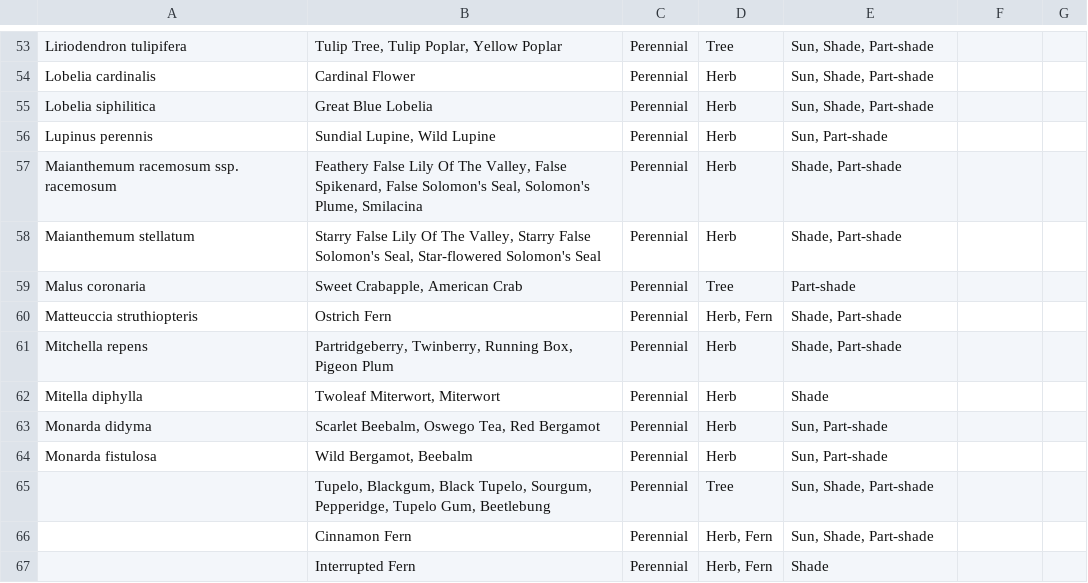
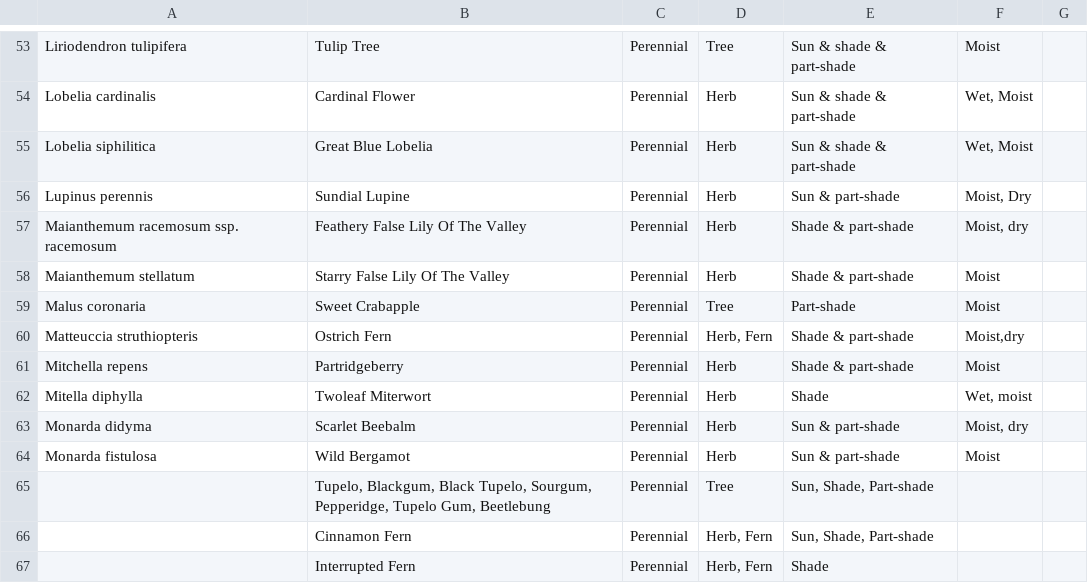
Before and after one commit to aer2221/Plantiful, a CSV file: NYPlants.csv, drawn as a sheet; only a part is shown, gaps mark what is left out; the diff covers the shown part only; the diff names each change by its address in the sheet, - before the commit and + after, or states it on an @@ line.

```diff
--- a/NYPlants.csv
+++ b/NYPlants.csv
-B53: Tulip Tree, Tulip Poplar, Yellow Poplar
+B53: Tulip Tree
-E53:E55: Sun, Shade, Part-shade
+E53:E55: Sun & shade & part-shade
-F53: (empty)
+F53: Moist
-F54:F55: (empty)
+F54:F55: Wet, Moist
-B56: Sundial Lupine, Wild Lupine
+B56: Sundial Lupine
-E56: Sun, Part-shade
+E56: Sun & part-shade
-F56: (empty)
+F56: Moist, Dry
-B57: …Of The Valley, False Spikenard, False Solomon's Seal, Solomon's Plume, Smilacina
+B57: …Of The Valley
-E57:E58: Shade, Part-shade
+E57:E58: Shade & part-shade
-F57: (empty)
+F57: Moist, dry
-B58: …Of The Valley, Starry False Solomon's Seal, Star-flowered Solomon's Seal
+B58: …Of The Valley
-F58:F59: (empty)
+F58:F59: Moist
-B59: Sweet Crabapple, American Crab
+B59: Sweet Crabapple
-E60:E61: Shade, Part-shade
+E60:E61: Shade & part-shade
-F60: (empty)
+F60: Moist,dry
-B61: Partridgeberry, Twinberry, Running Box, Pigeon Plum
+B61: Partridgeberry
-F61: (empty)
+F61: Moist
-B62: Twoleaf Miterwort, Miterwort
+B62: Twoleaf Miterwort
-F62: (empty)
+F62: Wet, moist
-B63: Scarlet Beebalm, Oswego Tea, Red Bergamot
+B63: Scarlet Beebalm
-E63:E64: Sun, Part-shade
+E63:E64: Sun & part-shade
-F63: (empty)
+F63: Moist, dry
-B64: Wild Bergamot, Beebalm
+B64: Wild Bergamot
-F64: (empty)
+F64: Moist
```
Also changed, not shown: 34 edited cells elsewhere in this file.
